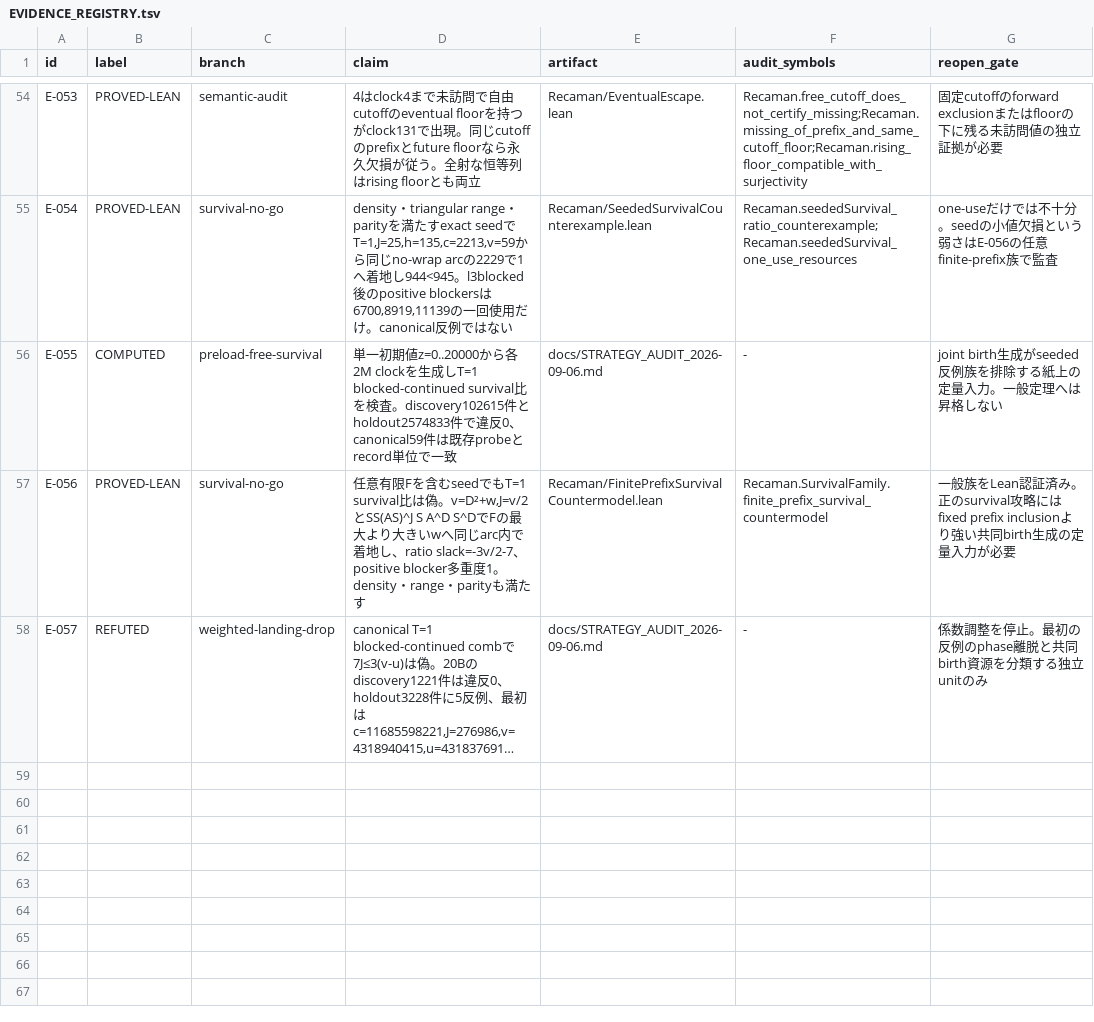
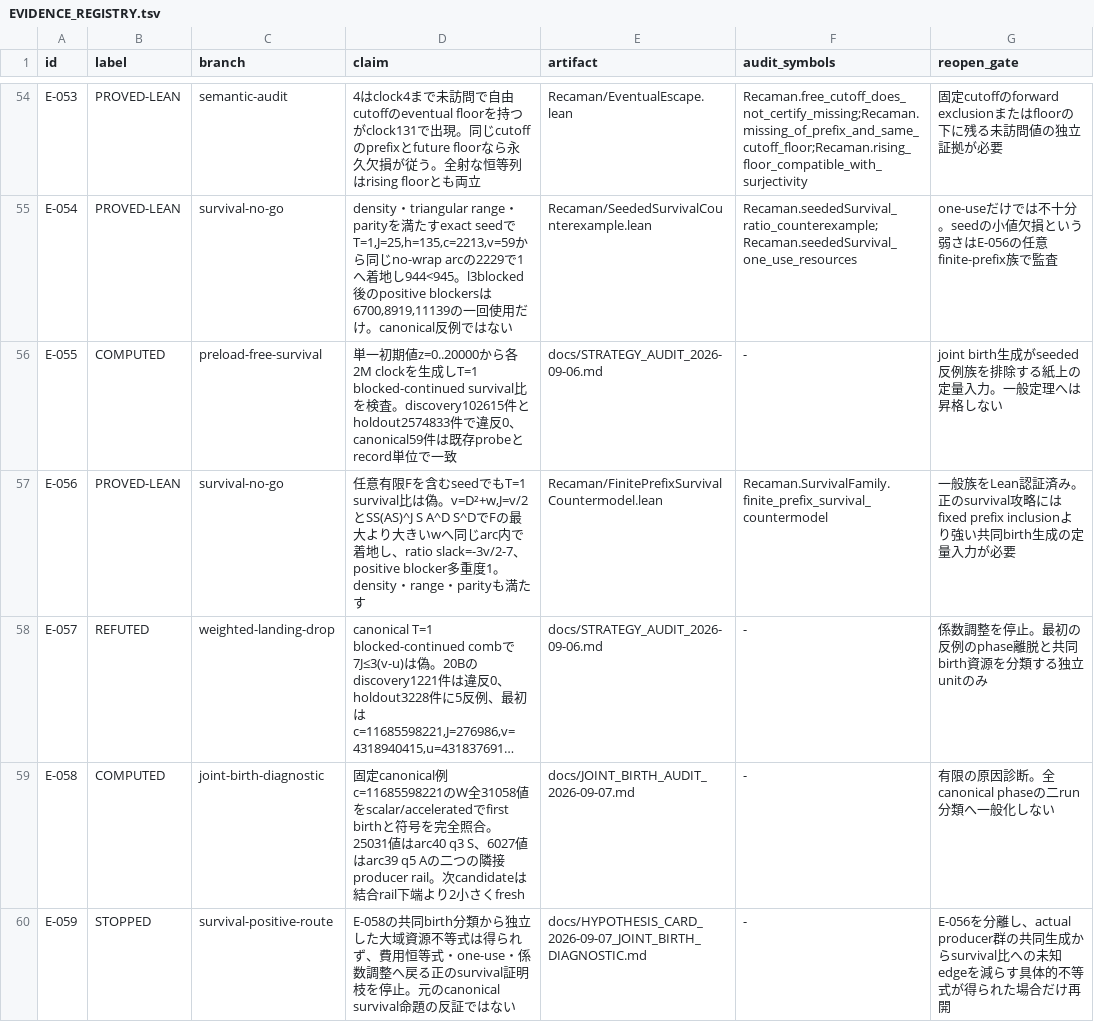
Before and after one commit to hirokidaichi/recaman-lean-research, a TSV file: docs/EVIDENCE_REGISTRY.tsv, drawn as a sheet; only a part is shown, gaps mark what is left out; long unchanged cells end in …; the diff names each change by its address in the sheet, - before the commit and + after, or states it on an @@ line.

Commit message:
research: classify joint births and stop the unsupported survival route

```diff
--- a/docs/EVIDENCE_REGISTRY.tsv
+++ b/docs/EVIDENCE_REGISTRY.tsv
+row 59: E-058 | COMPUTED | joint-birth-diagnostic | 固定canonical例c=11685598221のW全31058値をscalar/acceleratedでfirst birthと符号を完全照合。25031値はarc40 q3 S、6027値はarc39 q5 Aの二つの隣接producer rail。次candidateは結合rail下端より2小さくfresh | docs/JOINT_BIRTH_AUDIT_2026-09-07.md | - | 有限の原因診断。全canonical phaseの二run分類へ一般化しない
+row 60: E-059 | STOPPED | survival-positive-route | E-058の共同birth分類から独立した大域資源不等式は得られず、費用恒等式・one-use・係数調整へ戻る正のsurvival証明枝を停止。元のcanonical survival命題の反証ではない | docs/HYPOTHESIS_CARD_2026-09-07_JOINT_BIRTH_DIAGNOSTIC.md | - | E-056を分離し、actual producer群の共同生成からsurvival比への未知edgeを減らす具体的不等式が得られた場合だけ再開
```
Also changed, not shown: 18 other files.
